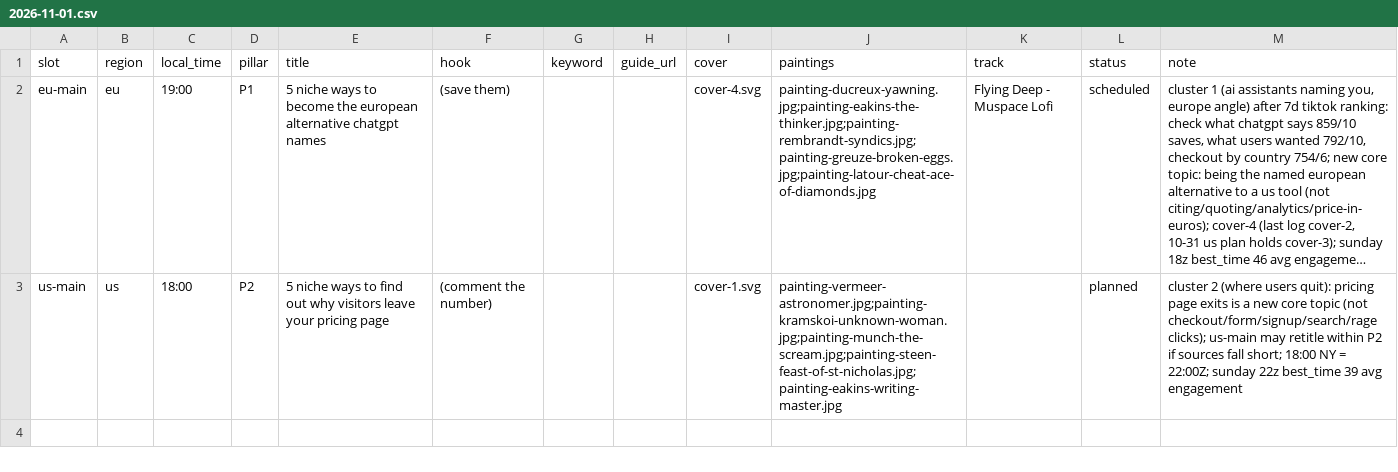
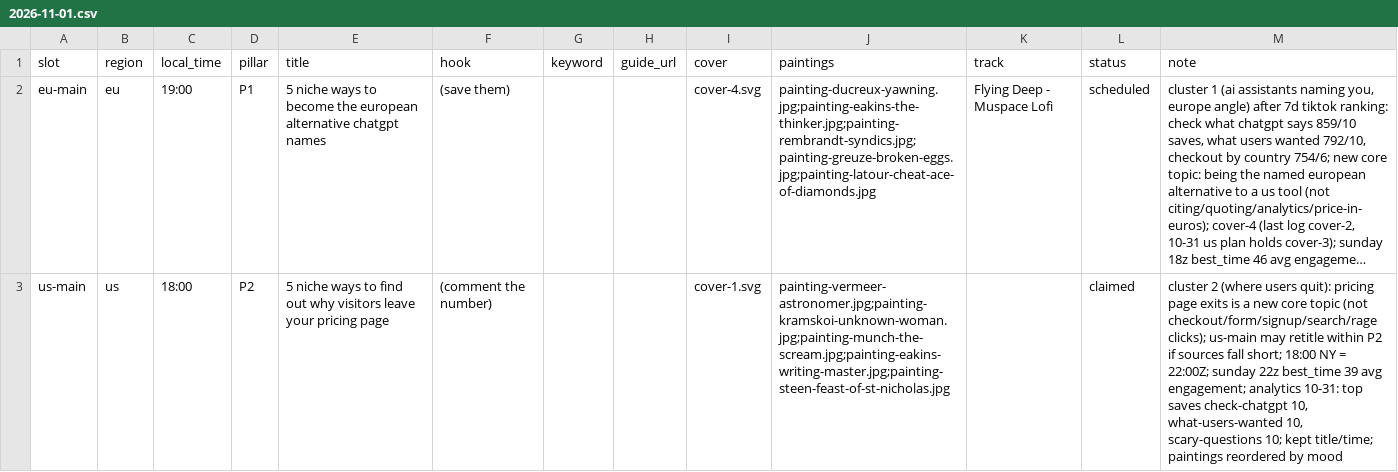
Before and after one commit to MinuraKariyawasam/social-imgs, a CSV file: plans/2026-11-01.csv, drawn as a sheet; long unchanged cells end in …; the diff names each change by its address in the sheet, - before the commit and + after, or states it on an @@ line.

```diff
--- a/plans/2026-11-01.csv
+++ b/plans/2026-11-01.csv
-J3 (paintings): painting-vermeer-astronomer.jpg;painting-kramskoi-unknown-woman.jpg;painting-munch-the-scream.jpg;painting-steen-feast-of-st-nicholas.jpg;painting-eakins-writing-master.jpg
+J3 (paintings): painting-vermeer-astronomer.jpg;painting-kramskoi-unknown-woman.jpg;painting-munch-the-scream.jpg;painting-eakins-writing-master.jpg;painting-steen-feast-of-st-nicholas.jpg
-L3 (status): planned
+L3 (status): claimed
-M3 (note): …39 avg engagement
+M3 (note): …39 avg engagement; analytics 10-31: top saves check-chatgpt 10, what-users-wanted 10, scary-questions 10; kept title/time; paintings reordered by mood
```
